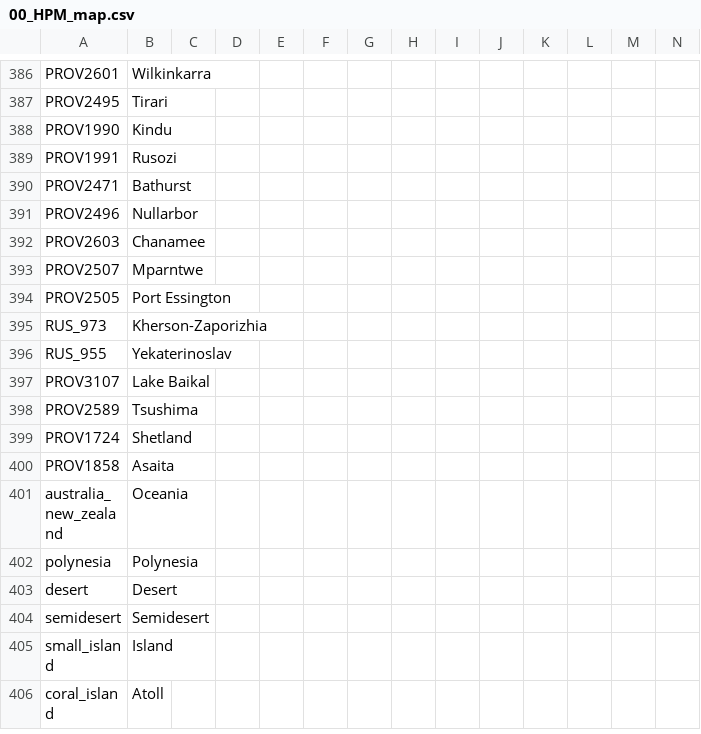
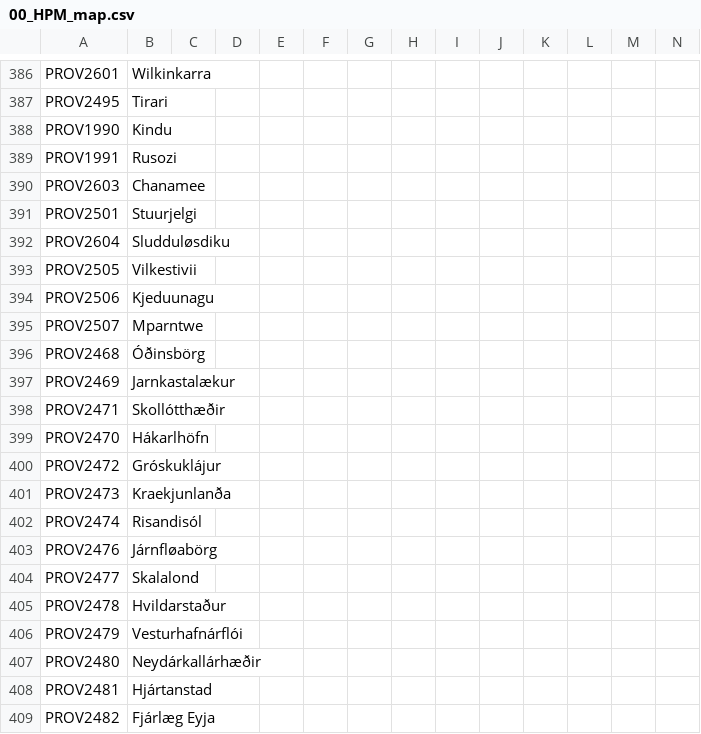
Before and after one commit to Don-Keiser/Kui-Oosel-Saabub, a CSV file: KOS/localisation/00_HPM_map.csv, drawn as a sheet; only a part is shown, gaps mark what is left out; the shorter side is filled out with more unchanged rows; the diff covers the shown part only.

```diff
--- a/KOS/localisation/00_HPM_map.csv
+++ b/KOS/localisation/00_HPM_map.csv
@@ -389,6 +389,21 @@ PROV1990;Kindu;;;;;;;;;;;;;
 PROV1991;Rusozi;;;;;;;;;;;;;
-PROV2471;Bathurst;;;;;;;;;;;;;
-PROV2496;Nullarbor;;;;;;;;;;;;;
 PROV2603;Chanamee;;;;;;;;;;;;;
+PROV2501;Stuurjelgi;;;;;;;;;;;;
+PROV2604;Sludduløsdiku;;;;;;;;;;;;
+PROV2505;Vilkestivii;;;;;;;;;;;;;
+PROV2506;Kjeduunagu;;;;;;;;;;;;
 PROV2507;Mparntwe;;;;;;;;;;;;;
-PROV2505;Port Essington;;;;;;;;;;;;;
+PROV2468;Óðinsbörg;;;;;;;;;;;;
+PROV2469;Jarnkastalækur;;;;;;;;;;;;
+PROV2471;Skollótthæðir;;;;;;;;;;;;;
+PROV2470;Hákarlhöfn;;;;;;;;;;;;
+PROV2472;Gróskuklájur;;;;;;;;;;;;
+PROV2473;Kraekjunlanða;;;;;;;;;;;;
+PROV2474;Risandisól;;;;;;;;;;;;
+PROV2476;Járnfløabörg;;;;;;;;;;;;
+PROV2477;Skalalond;;;;;;;;;;;;
+PROV2478;Hvildarstaður;;;;;;;;;;;;
+PROV2479;Vesturhafnárflói;;;;;;;;;;;;
+PROV2480;Neydárkallárhæðir;;;;;;;;;;;;
+PROV2481;Hjártanstad;;;;;;;;;;;;
+PROV2482;Fjárlæg Eyja;;;;;;;;;;;;;
```
Also changed, not shown: 57 added rows, 1 removed row and 10 edited cells elsewhere in this file, KOS/localisation/000_persia_map.csv, KOS/localisation/00_HPM_countries.csv, 5 other files.
